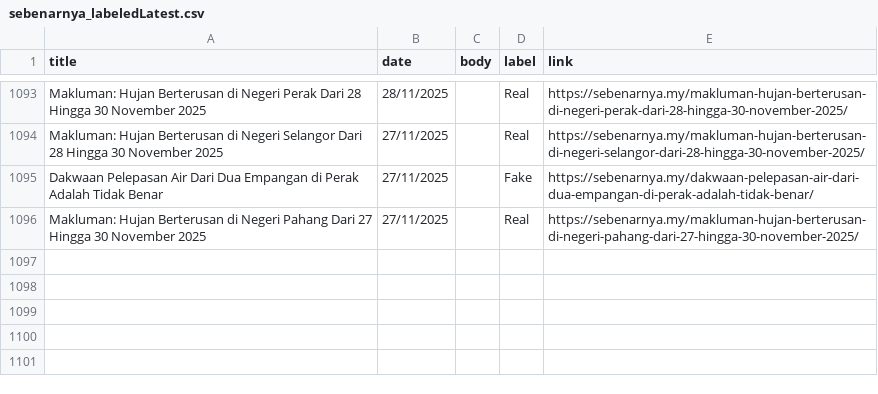
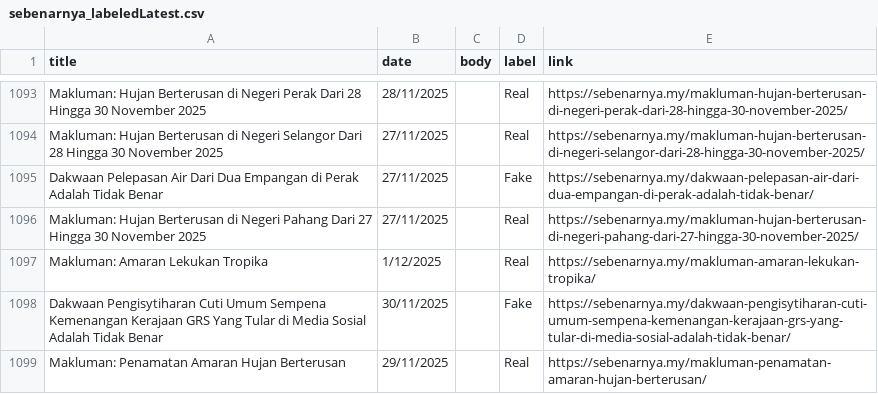
Before and after one commit to adamhera/CheckFakta, a CSV file: ml/sebenarnya_labeledLatest.csv, drawn as a sheet; only a part is shown, gaps mark what is left out.

```diff
--- a/ml/sebenarnya_labeledLatest.csv
+++ b/ml/sebenarnya_labeledLatest.csv
@@ -1140 +1140,4 @@ Dakwaan Pelepasan Air Dari Dua Empangan di Perak Adalah Tidak Benar,27/11/2025,,
 Makluman: Hujan Berterusan di Negeri Pahang Dari 27 Hingga 30 November 2025,27/11/2025,,Real,https://sebenarnya.my/makluman-hujan-berterusan-di-negeri-pahang-dari-27-hingga-30-november-2025/
+Makluman: Amaran Lekukan Tropika,1/12/2025,,Real,https://sebenarnya.my/makluman-amaran-lekukan-tropika/
+Dakwaan Pengisytiharan Cuti Umum Sempena Kemenangan Kerajaan GRS Yang Tular di Media Sosial Adalah Tidak Benar,30/11/2025,,Fake,https://sebenarnya.my/dakwaan-pengisytiharan-cuti-umum-sempena-kemenangan-kerajaan-grs-yang-tular-di-media-sosial-adalah-tidak-benar/
+Makluman: Penamatan Amaran Hujan Berterusan,29/11/2025,,Real,https://sebenarnya.my/makluman-penamatan-amaran-hujan-berterusan/
```
Also changed, not shown: ml/sebenarnya_with_links_new.csv, 5 other files.
